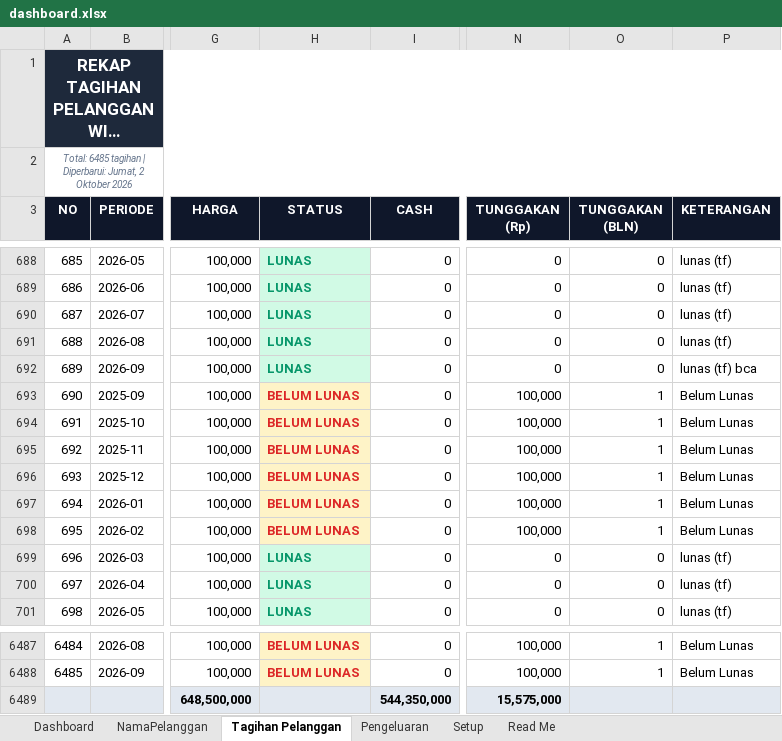
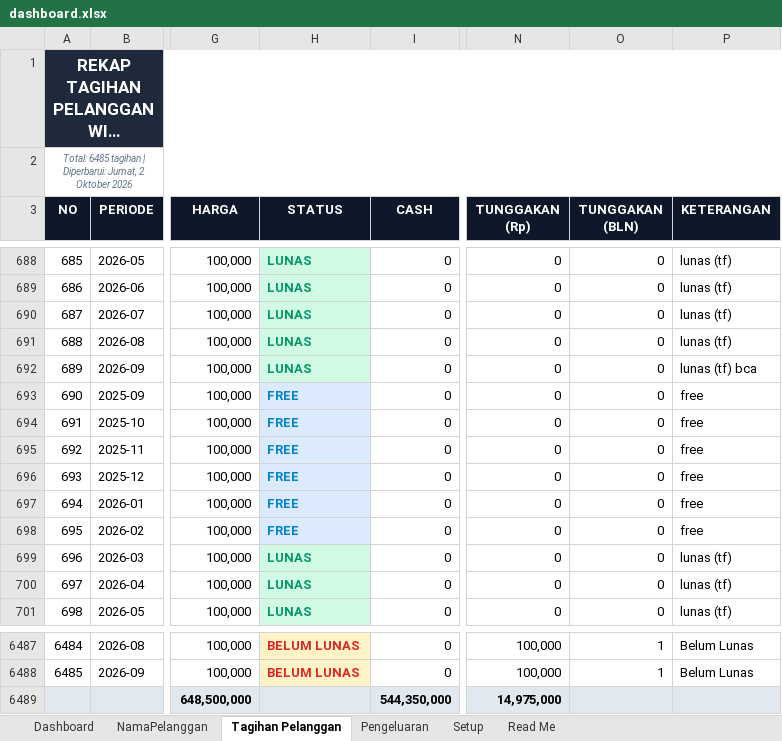
Before and after one commit to IdeaQru/laporan-billing-fira, an Excel workbook: dashboard.xlsx, sheet Tagihan Pelanggan, drawn as a sheet; only a part is shown, gaps mark what is left out; long unchanged cells end in …; values as stored, in another font and other column widths than the file's, no borders; the diff names each change by its address in the sheet, - before the commit and + after, or states it on an @@ line.

```diff
--- a/dashboard.xlsx (sheet Tagihan Pelanggan)
+++ b/dashboard.xlsx (sheet Tagihan Pelanggan)
-H693:H698 (STATUS): BELUM LUNAS
+H693:H698 (STATUS): FREE
@@ H693:H698 fill: #FEF3C7 → #DBEAFE, text colour: #DC2626 → #0284C7 @@
-N693:N698 (TUNGGAKAN (Rp)): 100,000
+N693:N698 (TUNGGAKAN (Rp)): 0
-O693:O698 (TUNGGAKAN (BLN)): 1
+O693:O698 (TUNGGAKAN (BLN)): 0
-P693:P698 (KETERANGAN): Belum Lunas
+P693:P698 (KETERANGAN): free
-N6489 (TUNGGAKAN (Rp)): 15,575,000
+N6489 (TUNGGAKAN (Rp)): 14,975,000
```
Also changed, not shown: dashboard_september_injected.xlsx, data/raw/dashboard.xlsx, 2 other files.
